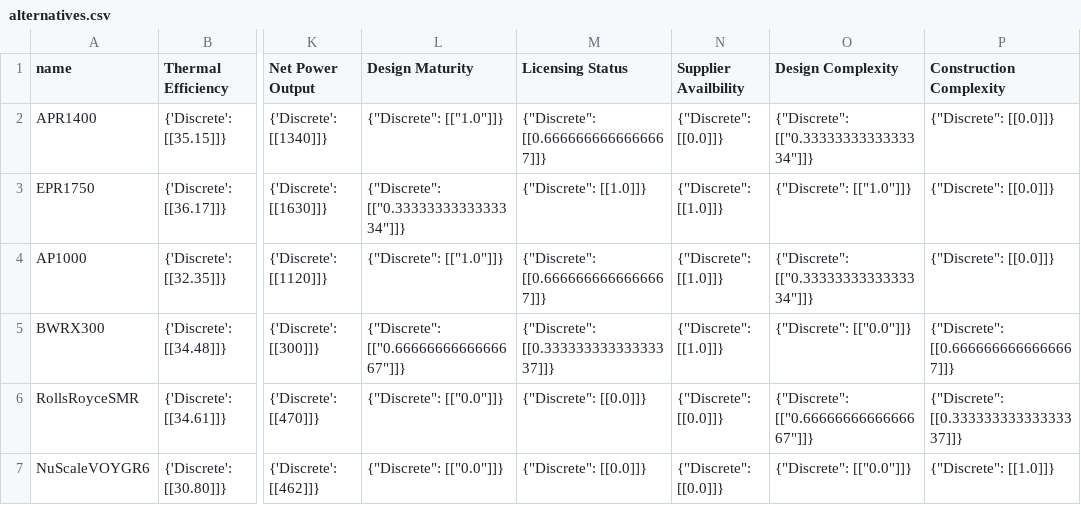
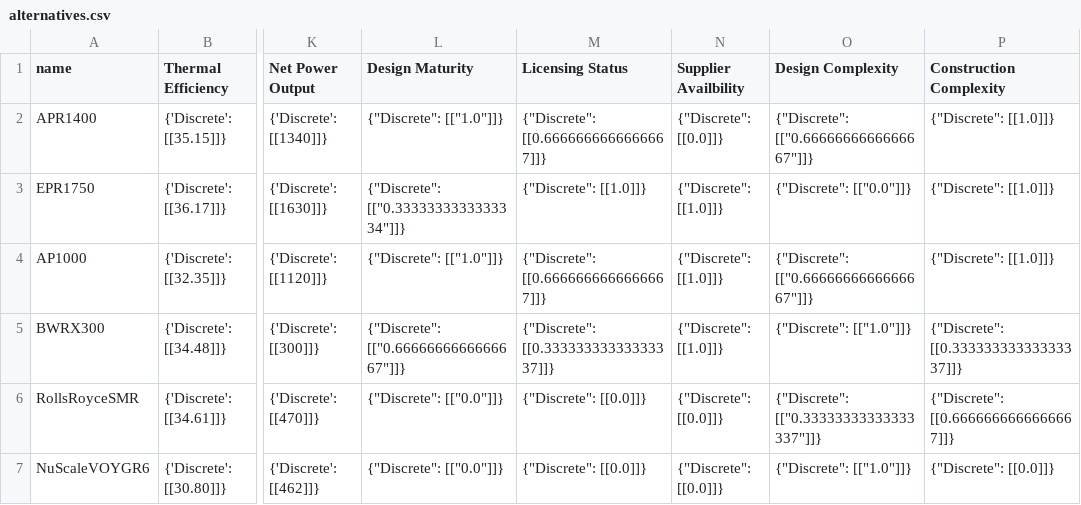
Before and after one commit to simo-pagliu/Master-Thesis, a CSV file: UP-MAVT/elicitation_results/2/IT/alternatives.csv, drawn as a sheet; only a part is shown, gaps mark what is left out; the diff names each change by its address in the sheet, - before the commit and + after, or states it on an @@ line.

```diff
--- a/UP-MAVT/elicitation_results/2/IT/alternatives.csv
+++ b/UP-MAVT/elicitation_results/2/IT/alternatives.csv
-O2 (Design Complexity): {"Discrete": [["0.3333333333333334"]]}
+O2 (Design Complexity): {"Discrete": [["0.6666666666666667"]]}
-P2:P4 (Construction Complexity): {"Discrete": [[0.0]]}
+P2:P4 (Construction Complexity): {"Discrete": [[1.0]]}
-O3 (Design Complexity): {"Discrete": [["1.0"]]}
+O3 (Design Complexity): {"Discrete": [["0.0"]]}
-O4 (Design Complexity): {"Discrete": [["0.3333333333333334"]]}
+O4 (Design Complexity): {"Discrete": [["0.6666666666666667"]]}
-O5 (Design Complexity): {"Discrete": [["0.0"]]}
+O5 (Design Complexity): {"Discrete": [["1.0"]]}
-P5 (Construction Complexity): {"Discrete": [[0.6666666666666667]]}
+P5 (Construction Complexity): {"Discrete": [[0.33333333333333337]]}
-O6 (Design Complexity): {"Discrete": [["0.6666666666666667"]]}
+O6 (Design Complexity): {"Discrete": [["0.33333333333333337"]]}
-P6 (Construction Complexity): {"Discrete": [[0.33333333333333337]]}
+P6 (Construction Complexity): {"Discrete": [[0.6666666666666667]]}
-O7 (Design Complexity): {"Discrete": [["0.0"]]}
+O7 (Design Complexity): {"Discrete": [["1.0"]]}
-P7 (Construction Complexity): {"Discrete": [[1.0]]}
+P7 (Construction Complexity): {"Discrete": [[0.0]]}
```
Also changed, not shown: UP-MAVT/elicitation_results/1/IT/alternatives.csv, UP-MAVT/elicitation_results/1/criteria.csv, 3 other files.
